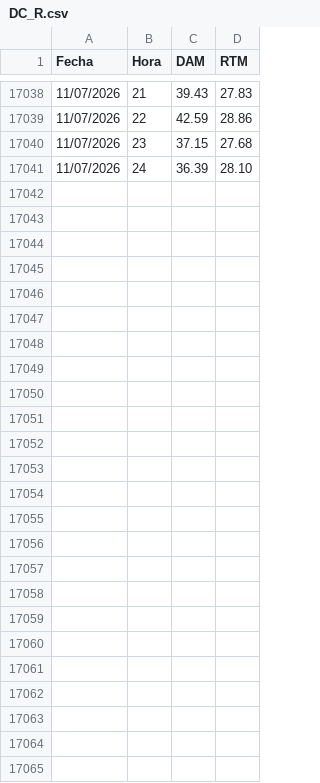
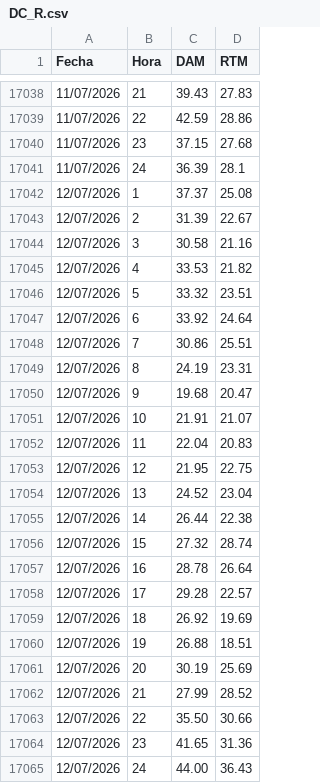
Before and after one commit to AlanSMX/Precios-ERCOT, a CSV file: DC_R.csv, drawn as a sheet; only a part is shown, gaps mark what is left out; the diff covers the shown part only.

```diff
--- a/DC_R.csv
+++ b/DC_R.csv
@@ -17040,2 +17040,26 @@ Fecha,Hora,DAM,RTM
 11/07/2026,23,37.15,27.68
-11/07/2026,24,36.39,28.10
+11/07/2026,24,36.39,28.1
+12/07/2026,1,37.37,25.08
+12/07/2026,2,31.39,22.67
+12/07/2026,3,30.58,21.16
+12/07/2026,4,33.53,21.82
+12/07/2026,5,33.32,23.51
+12/07/2026,6,33.92,24.64
+12/07/2026,7,30.86,25.51
+12/07/2026,8,24.19,23.31
+12/07/2026,9,19.68,20.47
+12/07/2026,10,21.91,21.07
+12/07/2026,11,22.04,20.83
+12/07/2026,12,21.95,22.75
+12/07/2026,13,24.52,23.04
+12/07/2026,14,26.44,22.38
+12/07/2026,15,27.32,28.74
+12/07/2026,16,28.78,26.64
+12/07/2026,17,29.28,22.57
+12/07/2026,18,26.92,19.69
+12/07/2026,19,26.88,18.51
+12/07/2026,20,30.19,25.69
+12/07/2026,21,27.99,28.52
+12/07/2026,22,35.50,30.66
+12/07/2026,23,41.65,31.36
+12/07/2026,24,44.00,36.43
```
Also changed, not shown: 3 edited cells elsewhere in this file, DC_L.csv.
